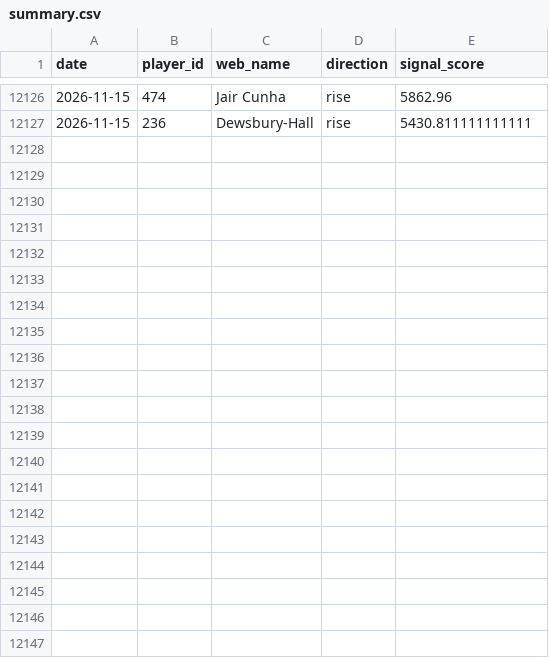
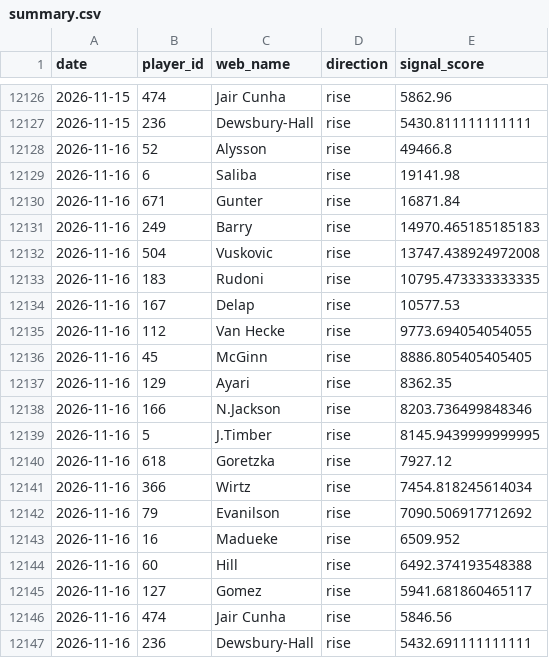
Before and after one commit to dauadaishaya9-lab/Fpl-price-predictor-, a CSV file: data/summary.csv, drawn as a sheet; only a part is shown, gaps mark what is left out.

```diff
--- a/data/summary.csv
+++ b/data/summary.csv
@@ -12127 +12127,21 @@ date,player_id,web_name,direction,signal_score
 2026-11-15,236,Dewsbury-Hall,rise,5430.811111111111
+2026-11-16,52,Alysson,rise,49466.8
+2026-11-16,6,Saliba,rise,19141.98
+2026-11-16,671,Gunter,rise,16871.84
+2026-11-16,249,Barry,rise,14970.465185185183
+2026-11-16,504,Vuskovic,rise,13747.438924972008
+2026-11-16,183,Rudoni,rise,10795.473333333335
+2026-11-16,167,Delap,rise,10577.53
+2026-11-16,112,Van Hecke,rise,9773.694054054055
+2026-11-16,45,McGinn,rise,8886.805405405405
+2026-11-16,129,Ayari,rise,8362.35
+2026-11-16,166,N.Jackson,rise,8203.736499848346
+2026-11-16,5,J.Timber,rise,8145.9439999999995
+2026-11-16,618,Goretzka,rise,7927.12
+2026-11-16,366,Wirtz,rise,7454.818245614034
+2026-11-16,79,Evanilson,rise,7090.506917712692
+2026-11-16,16,Madueke,rise,6509.952
+2026-11-16,60,Hill,rise,6492.374193548388
+2026-11-16,127,Gomez,rise,5941.681860465117
+2026-11-16,474,Jair Cunha,rise,5846.56
+2026-11-16,236,Dewsbury-Hall,rise,5432.691111111111
```
Also changed, not shown: data/evaluation.csv, data/last_prices.csv, 5 other files.
